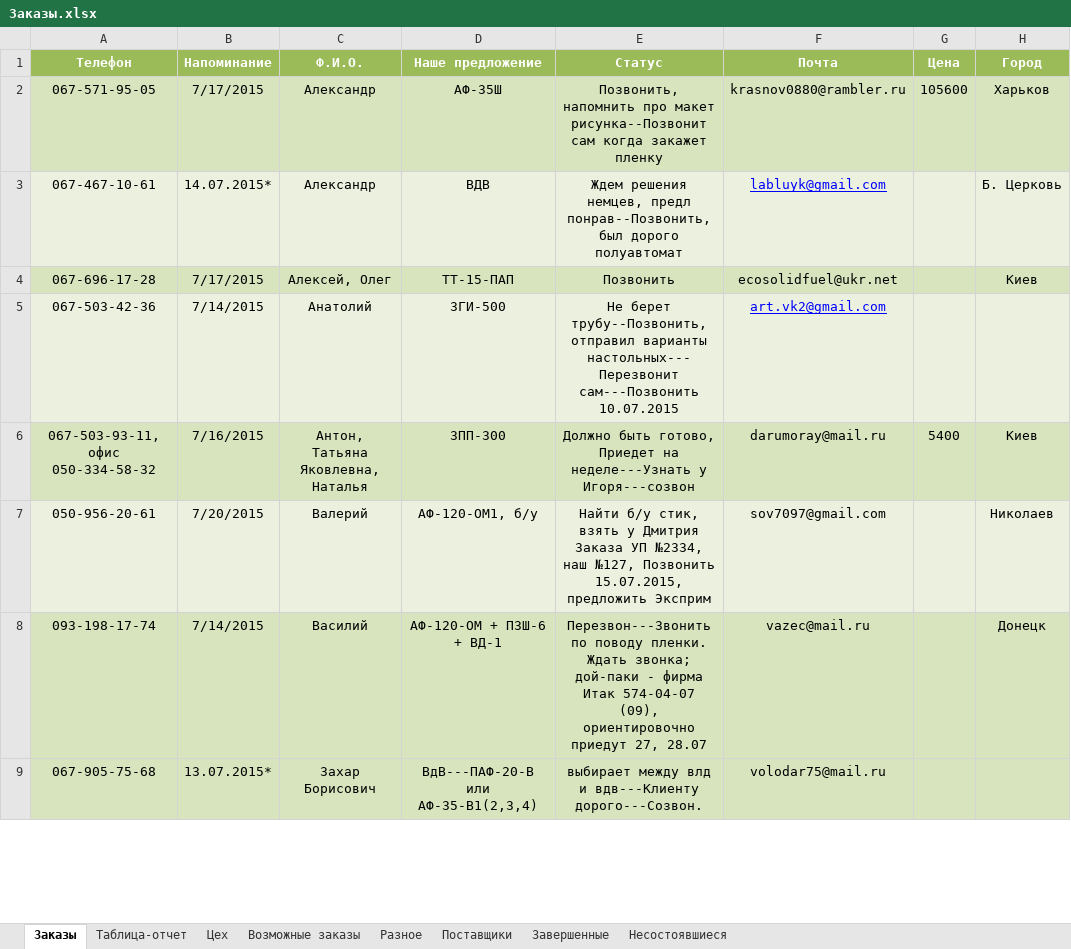
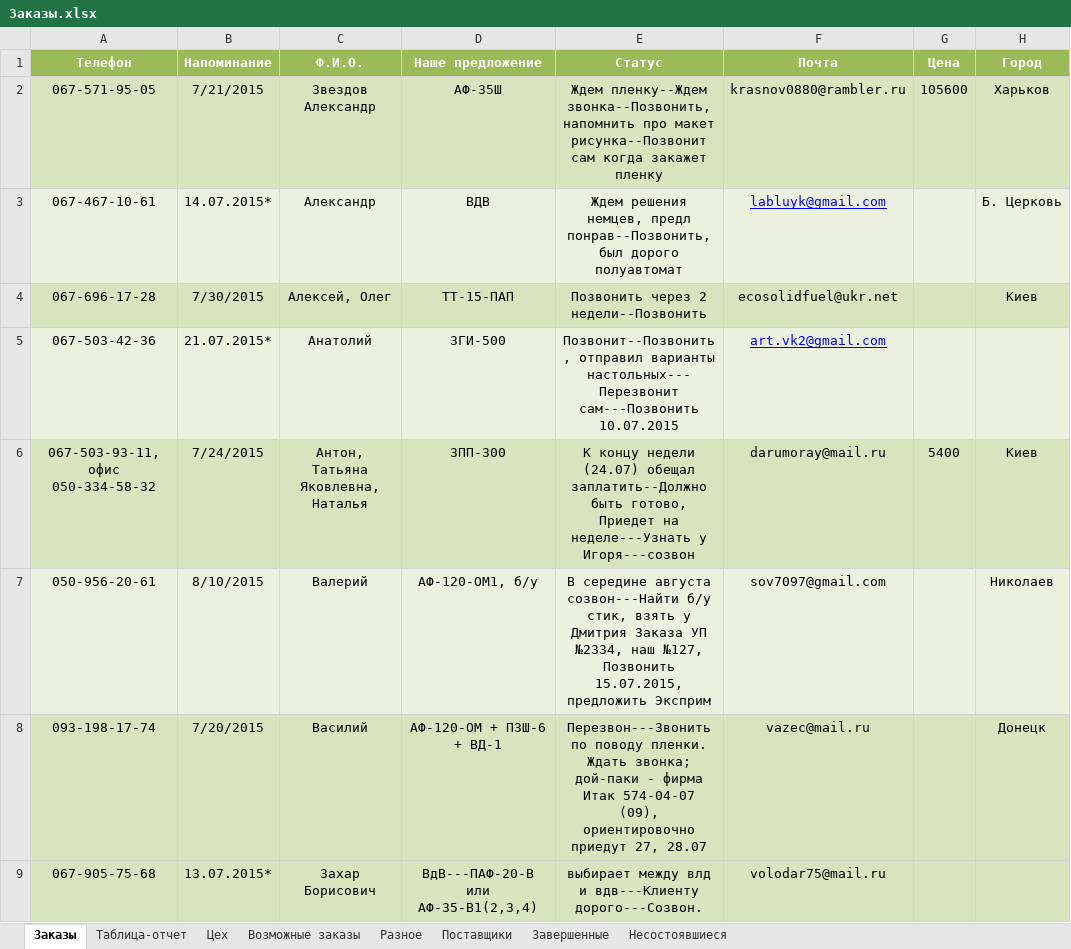
Before and after one commit to novapack/Work, an Excel workbook: Заказы/Заказы.xlsx, sheet Заказы, drawn as a sheet; only a part is shown; values as stored, in another font and other column widths than the file's, no borders; conditional formats not drawn; the diff covers the shown part only; the diff names each change by its address in the sheet, - before the commit and + after, or states it on an @@ line.

Commit message:
21.07.2015

```diff
--- a/Заказы/Заказы.xlsx (sheet Заказы)
+++ b/Заказы/Заказы.xlsx (sheet Заказы)
-B2 (Напоминание): 7/17/2015
+B2 (Напоминание): 7/21/2015
-C2 (Ф.И.О.): Александр
+C2 (Ф.И.О.): Звездов Александр
-E2 (Статус): Позвонить, напомнить про…
+E2 (Статус): Ждем пленку--Ждем звонка--Позвонить, напомнить про…
-B4 (Напоминание): 7/17/2015
+B4 (Напоминание): 7/30/2015
-E4 (Статус): Позвонить
+E4 (Статус): Позвонить через 2 недели--Позвонить
-B5 (Напоминание): 7/14/2015
+B5 (Напоминание): 21.07.2015*
-E5 (Статус): Не берет трубу--Позвонить, отправил варианты…
+E5 (Статус): Позвонит--Позвонить, отправил варианты…
-B6 (Напоминание): 7/16/2015
+B6 (Напоминание): 7/24/2015
-E6 (Статус): Должно быть готово,…
+E6 (Статус): К концу недели (24.07) обещал заплатить--Должно быть готово,…
-B7 (Напоминание): 7/20/2015
+B7 (Напоминание): 8/10/2015
-E7 (Статус): Найти б/у стик,…
+E7 (Статус): В середине августа созвон---Найти б/у стик,…
-B8 (Напоминание): 7/14/2015
+B8 (Напоминание): 7/20/2015
```
Also changed, not shown: 4 added rows and 22 edited cells elsewhere in this sheet, sheet Таблица-отчет, sheet Возможные заказы, sheet Цех, sheet Поставщики.
